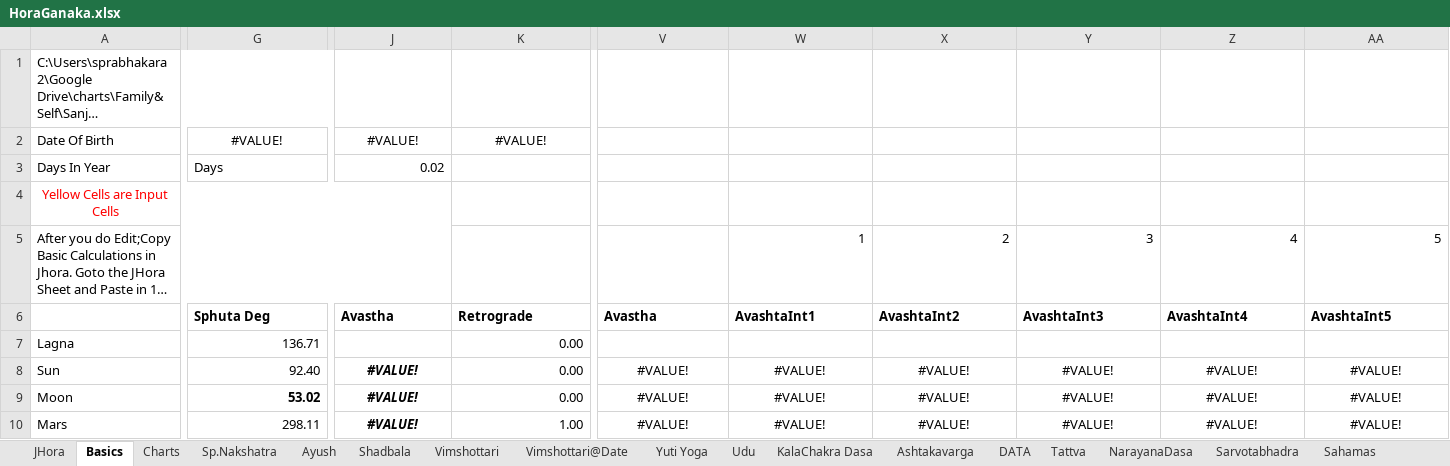
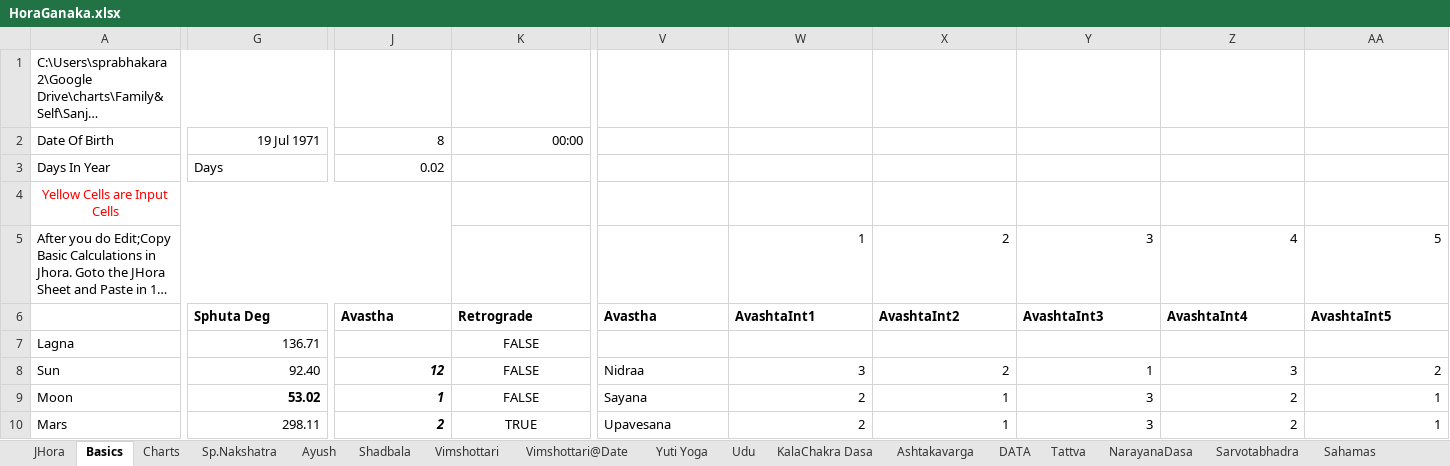
Before and after one commit to SanjayPrabhakaran/HoraGanaka, an Excel workbook: HoraGanaka.xlsx, sheet Basics, drawn as a sheet; only a part is shown, gaps mark what is left out; long unchanged cells end in …; values as stored, in another font and other column widths than the file's, no borders; the diff covers the shown part only; the diff names each change by its address in the sheet, - before the commit and + after, or states it on an @@ line.

```diff
--- a/HoraGanaka.xlsx (sheet Basics)
+++ b/HoraGanaka.xlsx (sheet Basics)
-G2 (Sphuta Deg): #VALUE!
+G2 (Sphuta Deg): 19 Jul 1971
-G2 alignment: center
+G2 alignment: right
-J2 (Avastha): #VALUE!
+J2 (Avastha): 8
-J2:K2 alignment: center
+J2:K2 alignment: right
-K2 (Retrograde): #VALUE!
+K2 (Retrograde): 00:00
-K7:K9 (Retrograde): 0.00
+K7:K9 (Retrograde): FALSE
-K7:K10 alignment: right
+K7:K10 alignment: center
-J8 (Avastha): #VALUE!
+J8 (Avastha): 12
-J8:J10 alignment: center
+J8:J10 alignment: right
-V8 (Avastha): #VALUE!
+V8 (Avastha): Nidraa
-V8:V10 alignment: center
+V8:V10 alignment: left
-W8 (AvashtaInt1): #VALUE!
+W8 (AvashtaInt1): 3
-W8:AA10 alignment: center
+W8:AA10 alignment: right
-X8 (AvashtaInt2): #VALUE!
+X8 (AvashtaInt2): 2
-Y8 (AvashtaInt3): #VALUE!
+Y8 (AvashtaInt3): 1
-Z8 (AvashtaInt4): #VALUE!
+Z8 (AvashtaInt4): 3
-AA8 (AvashtaInt5): #VALUE!
+AA8 (AvashtaInt5): 2
-J9 (Avastha): #VALUE!
+J9 (Avastha): 1
-V9 (Avastha): #VALUE!
+V9 (Avastha): Sayana
-W9:W10 (AvashtaInt1): #VALUE!
+W9:W10 (AvashtaInt1): 2
-X9:X10 (AvashtaInt2): #VALUE!
+X9:X10 (AvashtaInt2): 1
-Y9:Y10 (AvashtaInt3): #VALUE!
+Y9:Y10 (AvashtaInt3): 3
-Z9:Z10 (AvashtaInt4): #VALUE!
+Z9:Z10 (AvashtaInt4): 2
-AA9:AA10 (AvashtaInt5): #VALUE!
+AA9:AA10 (AvashtaInt5): 1
-J10 (Avastha): #VALUE!
+J10 (Avastha): 2
-K10 (Retrograde): 1.00
+K10 (Retrograde): TRUE
-V10 (Avastha): #VALUE!
+V10 (Avastha): Upavesana
```
Also changed, not shown: 70 edited cells and cell formats elsewhere in this sheet, sheet Vimshottari, sheet Vimshottari@Date, sheet NarayanaDasa, sheet Sahamas, sheet Lagna, sheet Progressions, 5 more sheets, hidden cells, charts or pictures.
